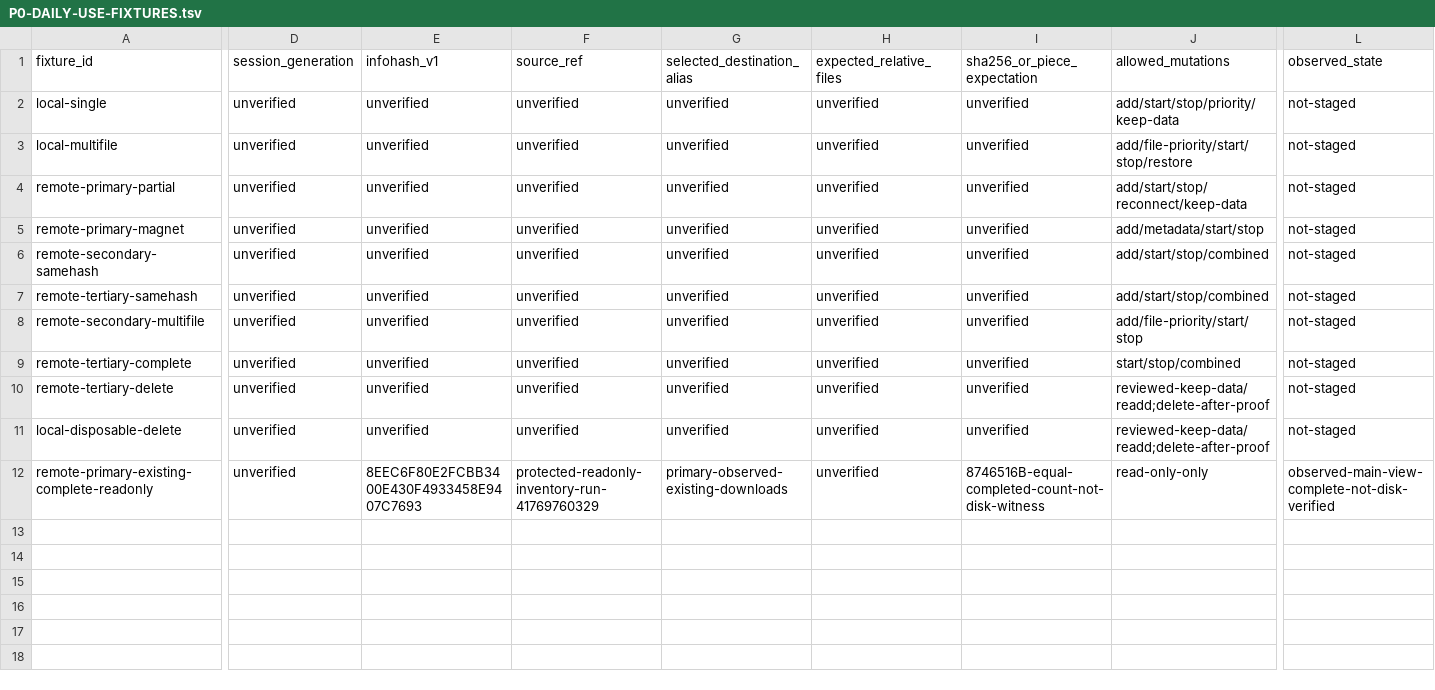
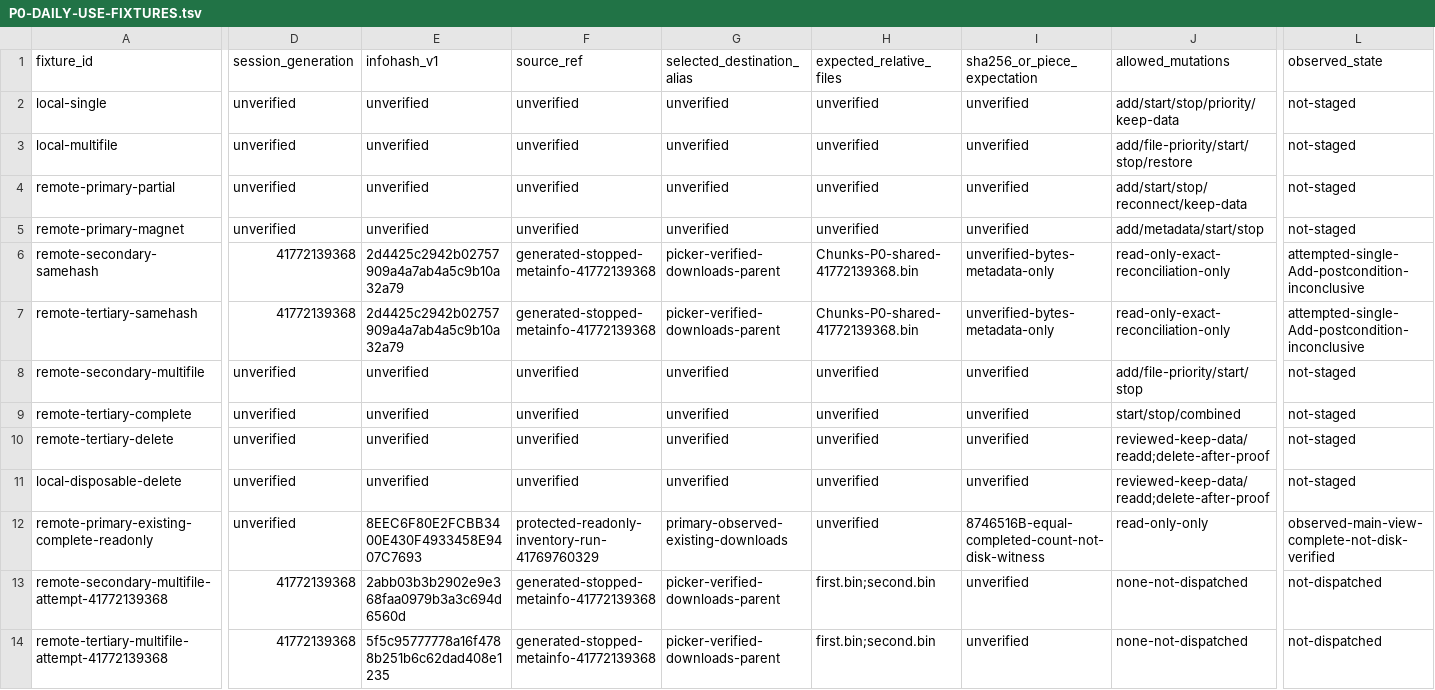
Before and after one commit to gamesbyian/Chunks, a TSV file: docs/P0-DAILY-USE-FIXTURES.tsv, drawn as a sheet; only a part is shown, gaps mark what is left out; rows hold the shown columns only; the diff covers the shown part only; the diff names each change by its address in the sheet, - before the commit and + after, or states it on an @@ line.

Commit message:
docs(p0): mark exact numbered-host attempted hashes uncertain and multifiles unsubmitted

```diff
--- a/docs/P0-DAILY-USE-FIXTURES.tsv
+++ b/docs/P0-DAILY-USE-FIXTURES.tsv
-D6:D7 (session_generation): unverified
+D6:D7 (session_generation): 41772139368
-E6:E7 (infohash_v1): unverified
+E6:E7 (infohash_v1): 2d4425c2942b02757909a4a7ab4a5c9b10a32a79
-F6:F7 (source_ref): unverified
+F6:F7 (source_ref): generated-stopped-metainfo-41772139368
-G6:G7 (selected_destination_alias): unverified
+G6:G7 (selected_destination_alias): picker-verified-downloads-parent
-H6:H7 (expected_relative_files): unverified
+H6:H7 (expected_relative_files): Chunks-P0-shared-41772139368.bin
-I6:I7 (sha256_or_piece_expectation): unverified
+I6:I7 (sha256_or_piece_expectation): unverified-bytes-metadata-only
-J6:J7 (allowed_mutations): add/start/stop/combined
+J6:J7 (allowed_mutations): read-only-exact-reconciliation-only
-L6:L7 (observed_state): not-staged
+L6:L7 (observed_state): attempted-single-Add-postcondition-inconclusive
+row 13: remote-secondary-multifile-attempt-41772139368 | 41772139368 | 2abb03b3b2902e9e368faa0979b3a3c694d6560d | generated-stopped-metainfo-41772139368 | picker-verified-downloads-parent | first.bin;second.bin | unverified | none-not-dispatched | not-dispatched
+row 14: remote-tertiary-multifile-attempt-41772139368 | 41772139368 | 5f5c95777778a16f4788b251b6c62dad408e1235 | generated-stopped-metainfo-41772139368 | picker-verified-downloads-parent | first.bin;second.bin | unverified | none-not-dispatched | not-dispatched
```
Also changed, not shown: 4 edited cells elsewhere in this file.
